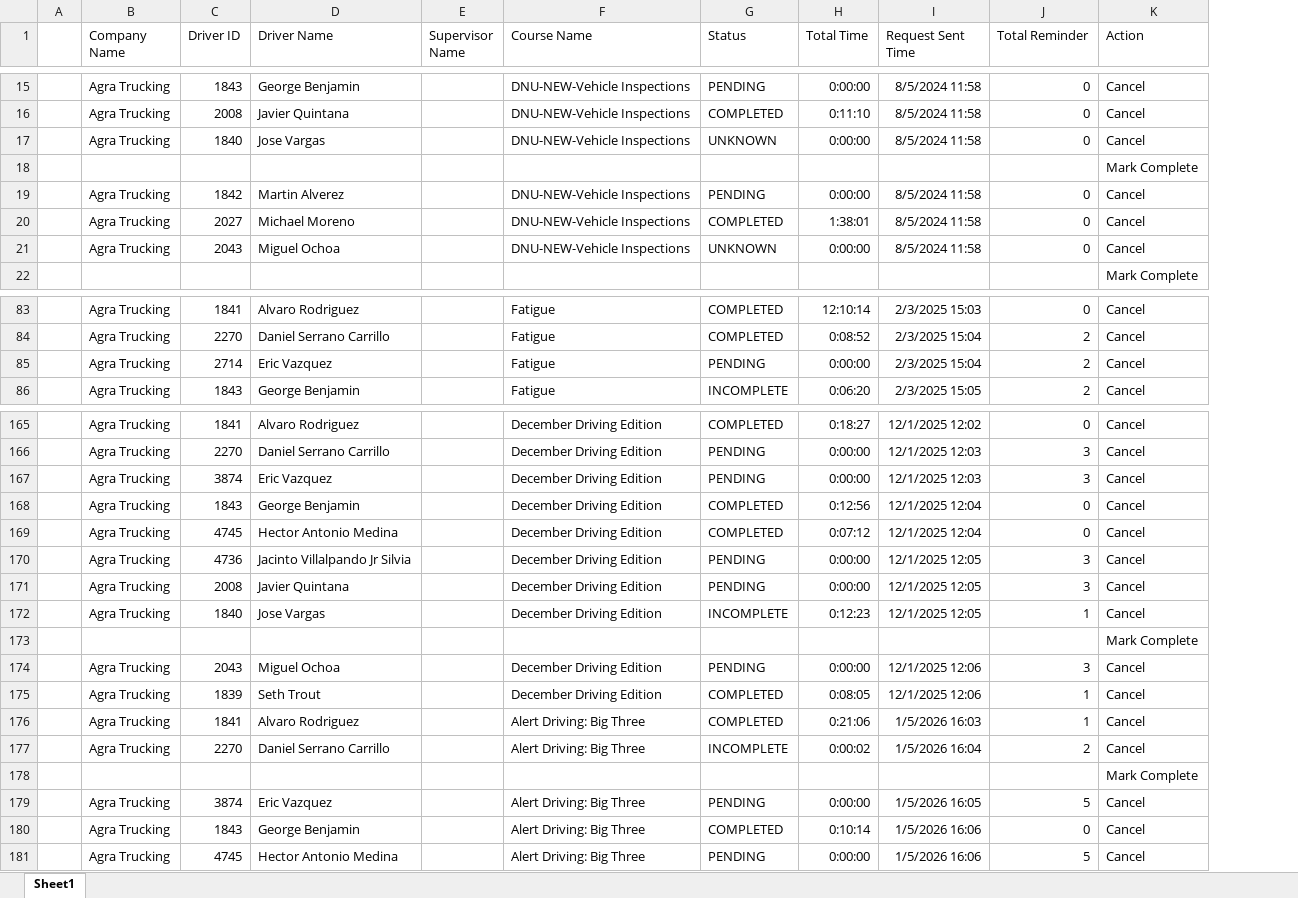
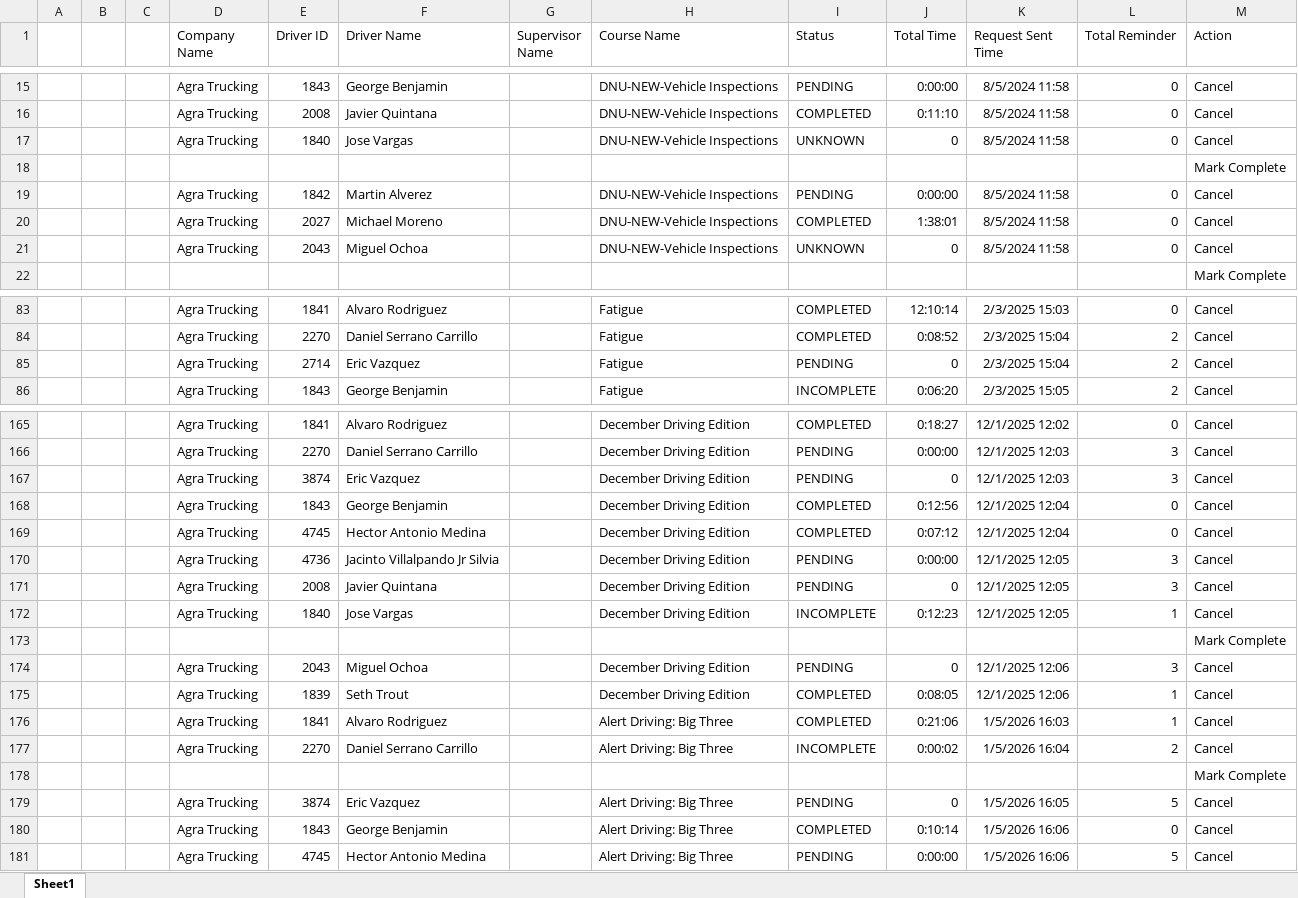
Before and after one commit to jmullins-DEN/Agra-Trucking, an Excel workbook: training.xlsx, sheet Sheet1, drawn as a sheet; only a part is shown, gaps mark what is left out; values as stored, in another font and other column widths than the file's, no borders; addresses are those after the commit; the diff covers the shown part only; the diff names each change by its address in the sheet, - before the commit and + after, or states it on an @@ line.

```diff
--- a/training.xlsx (sheet Sheet1)
+++ b/training.xlsx (sheet Sheet1)
+column B, empty
+column C, empty
-J17 (Total Time): 0:00:00
+J17 (Total Time): 0
-J21 (Total Time): 0:00:00
+J21 (Total Time): 0
-J85 (Total Time): 0:00:00
+J85 (Total Time): 0
-J167 (Total Time): 0:00:00
+J167 (Total Time): 0
-J171 (Total Time): 0:00:00
+J171 (Total Time): 0
-J174 (Total Time): 0:00:00
+J174 (Total Time): 0
-J179 (Total Time): 0:00:00
+J179 (Total Time): 0
```
Also changed, not shown: 16 edited cells elsewhere in this sheet.
